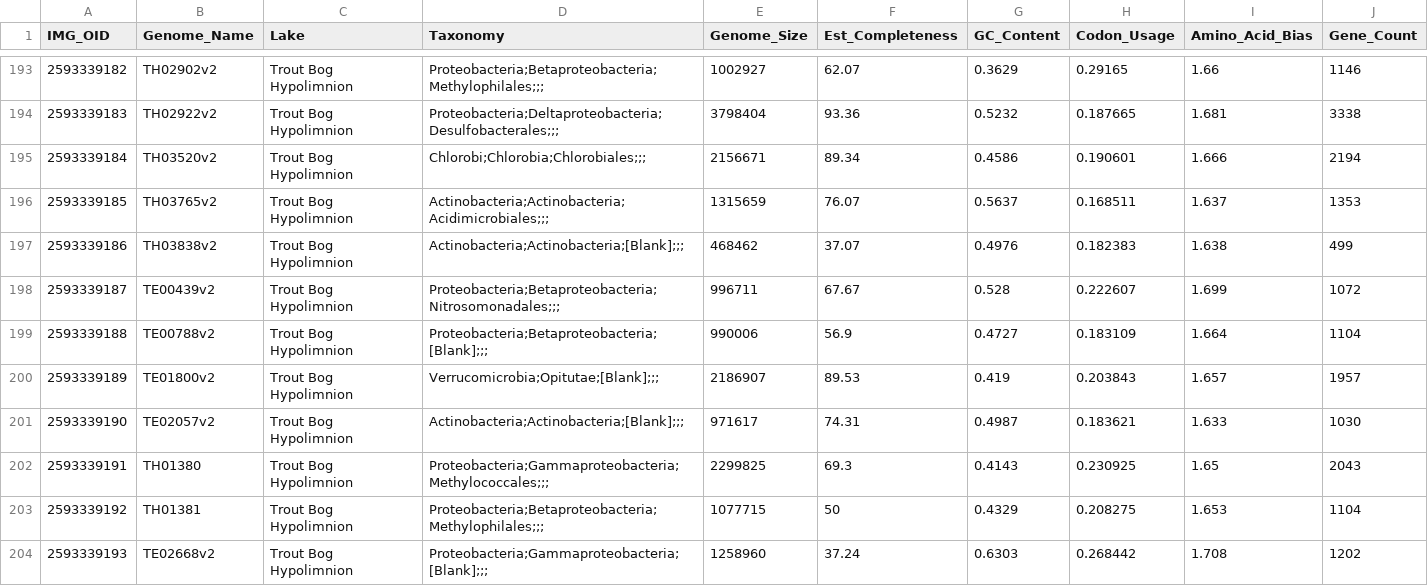
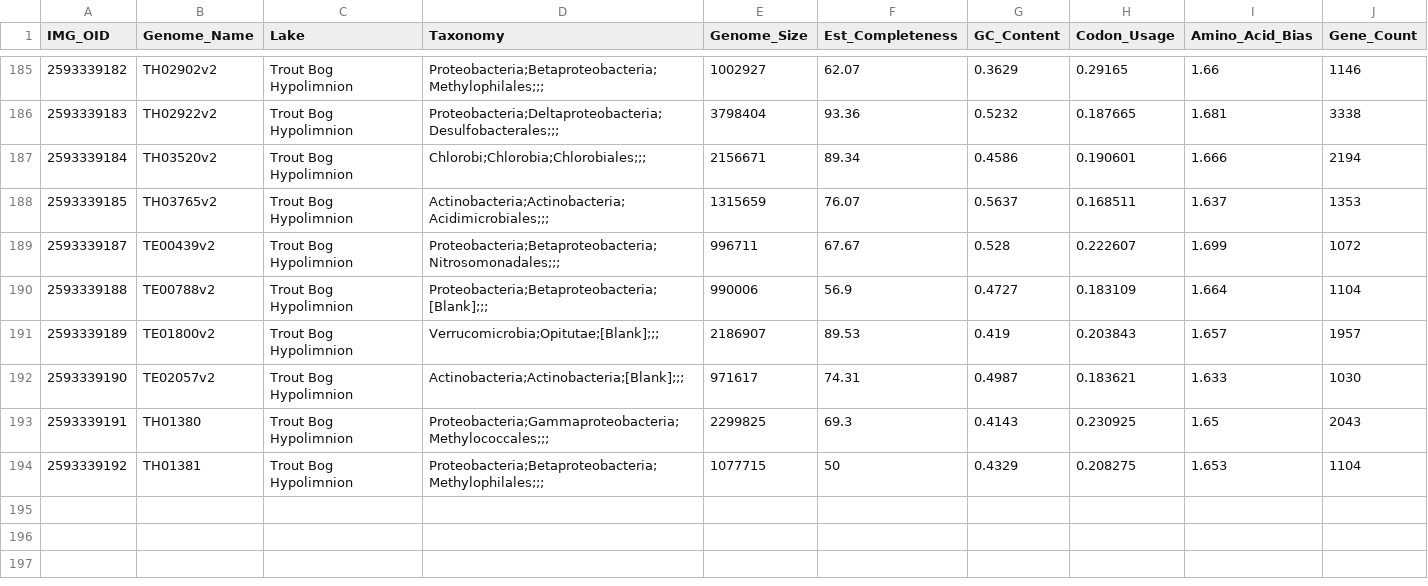
Before and after one commit to McMahonLab/MAGstravaganza, a CSV file: Supplemental/MAG_information.csv, drawn as a sheet; only a part is shown, gaps mark what is left out; the diff covers the shown part only; the diff names each change by its address in the sheet, - before the commit and + after, or states it on an @@ line.

```diff
--- a/Supplemental/MAG_information.csv
+++ b/Supplemental/MAG_information.csv
-row 197: 2593339186 | TH03838v2 | Trout Bog Hypolimnion | Actinobacteria;Actinobacteria;[Blank];;; | 468462 | 37.07 | 0.4976 | 0.182383 | 1.638 | 499
-row 204: 2593339193 | TE02668v2 | Trout Bog Hypolimnion | Proteobacteria;Gammaproteobacteria;[Blank];;; | 1258960 | 37.24 | 0.6303 | 0.268442 | 1.708 | 1202
```
Also changed, not shown: 8 removed rows and 3 edited cells elsewhere in this file, 3 other files.
